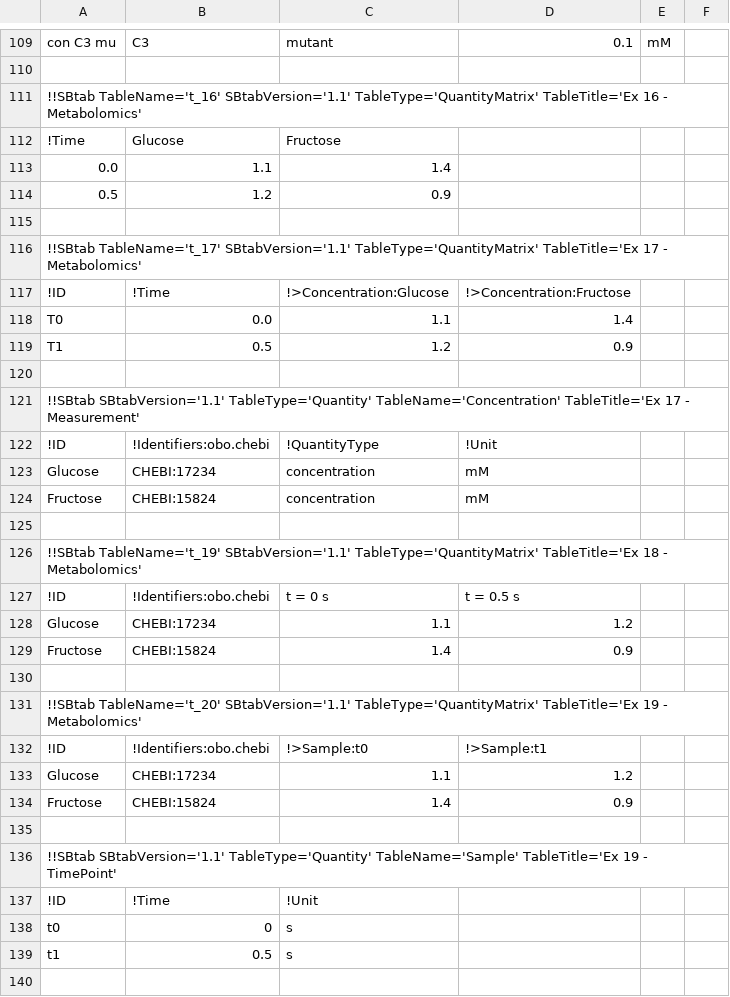
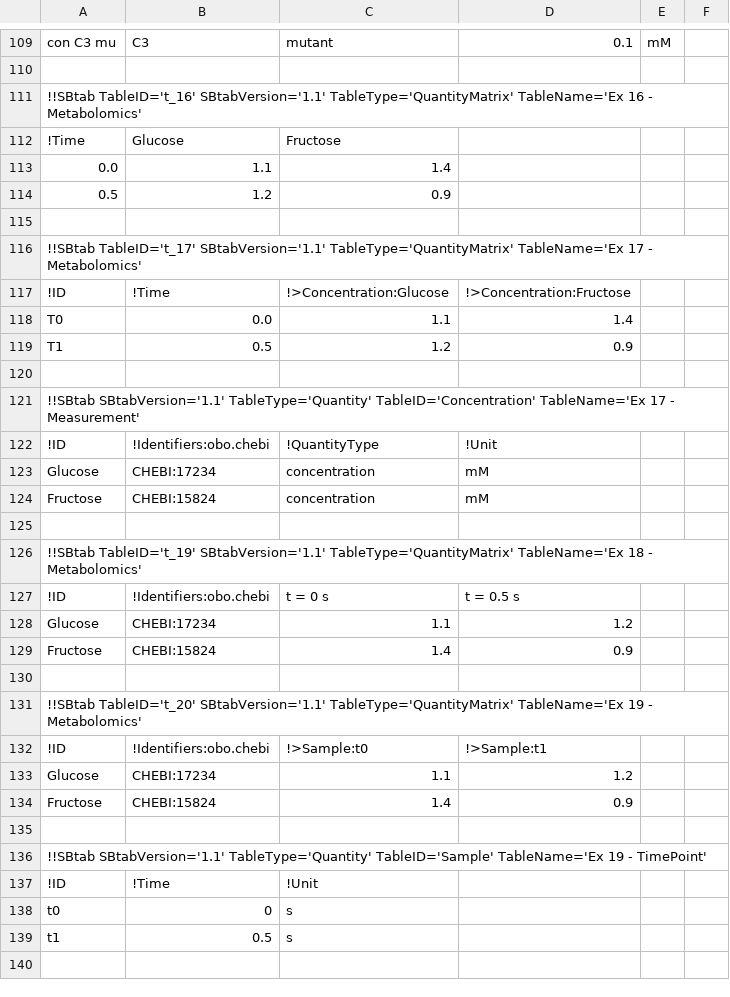
Before and after one commit to liebermeister/sbtab-matlab, a TSV file: resources/examples/sbtab/SBtab_specification_example_tables/SBtab_specification_example_tables.tsv, drawn as a sheet; only a part is shown, gaps mark what is left out; the diff covers the shown part only.

```diff
--- a/resources/examples/sbtab/SBtab_specification_example_tables/SBtab_specification_example_tables.tsv
+++ b/resources/examples/sbtab/SBtab_specification_example_tables/SBtab_specification_example_tables.tsv
@@ -110,3 +110,3 @@ con C3 mu	C3	mutant	0.1	mM
 					
-!!SBtab TableName='t_16' SBtabVersion='1.1' TableType='QuantityMatrix' TableTitle='Ex 16 - Metabolomics'		
+!!SBtab TableID='t_16' SBtabVersion='1.1' TableType='QuantityMatrix' TableName='Ex 16 - Metabolomics'		
 !Time	Glucose	Fructose			
@@ -115,3 +115,3 @@ con C3 mu	C3	mutant	0.1	mM
 					
-!!SBtab TableName='t_17' SBtabVersion='1.1' TableType='QuantityMatrix' TableTitle='Ex 17 - Metabolomics'		
+!!SBtab TableID='t_17' SBtabVersion='1.1' TableType='QuantityMatrix' TableName='Ex 17 - Metabolomics'		
 !ID	!Time	!>Concentration:Glucose	!>Concentration:Fructose		
@@ -120,3 +120,3 @@ T1	0.5	1.2	0.9
 
-!!SBtab SBtabVersion='1.1' TableType='Quantity' TableName='Concentration' TableTitle='Ex 17 - Measurement'		
+!!SBtab SBtabVersion='1.1' TableType='Quantity' TableID='Concentration' TableName='Ex 17 - Measurement'		
 !ID	!Identifiers:obo.chebi	!QuantityType	!Unit		
@@ -125,3 +125,3 @@ Fructose	CHEBI:15824	concentration	mM
 					
-!!SBtab TableName='t_19' SBtabVersion='1.1' TableType='QuantityMatrix' TableTitle='Ex 18 - Metabolomics'		
+!!SBtab TableID='t_19' SBtabVersion='1.1' TableType='QuantityMatrix' TableName='Ex 18 - Metabolomics'		
 !ID	!Identifiers:obo.chebi	t = 0 s	t = 0.5 s		
@@ -130,3 +130,3 @@ Fructose	CHEBI:15824	1.4	0.9
 					
-!!SBtab TableName='t_20' SBtabVersion='1.1' TableType='QuantityMatrix' TableTitle='Ex 19 - Metabolomics'		
+!!SBtab TableID='t_20' SBtabVersion='1.1' TableType='QuantityMatrix' TableName='Ex 19 - Metabolomics'		
 !ID	!Identifiers:obo.chebi	!>Sample:t0	!>Sample:t1		
@@ -135,3 +135,3 @@ Fructose	CHEBI:15824	1.4	0.9
 
-!!SBtab SBtabVersion='1.1' TableType='Quantity' TableName='Sample' TableTitle='Ex 19 - TimePoint'		
+!!SBtab SBtabVersion='1.1' TableType='Quantity' TableID='Sample' TableName='Ex 19 - TimePoint'		
 !ID	!Time	!Unit			
```
Also changed, not shown: 20 edited cells elsewhere in this file, 3 other files.
